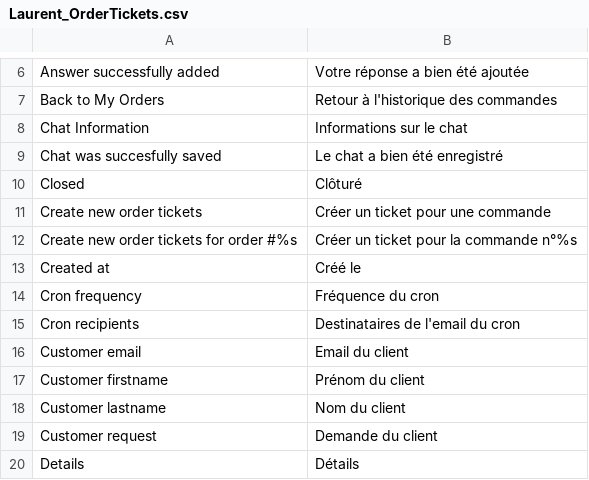
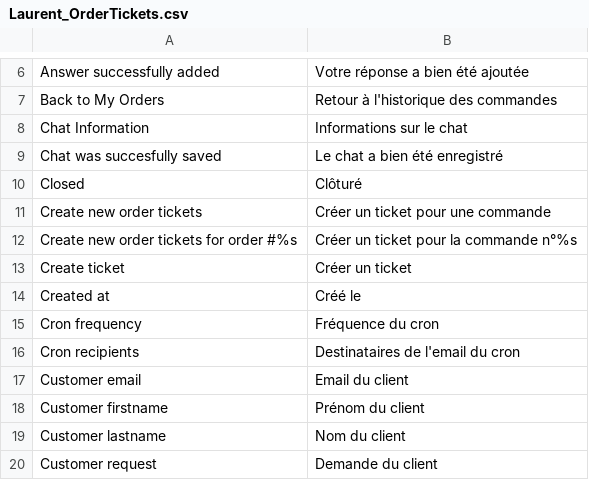
Before and after one commit to laurent35240/Magento-Order-tickets, a CSV file: app/locale/fr_FR/Laurent_OrderTickets.csv, drawn as a sheet; only a part is shown, gaps mark what is left out; the shorter side is filled out with more unchanged rows; the diff names each change by its address in the sheet, - before the commit and + after, or states it on an @@ line.

Commit message:
Possibility of adding new ticket from order view

```diff
--- a/app/locale/fr_FR/Laurent_OrderTickets.csv
+++ b/app/locale/fr_FR/Laurent_OrderTickets.csv
+row 13: Create ticket | Créer un ticket
```
Also changed, not shown: 1 other file.
